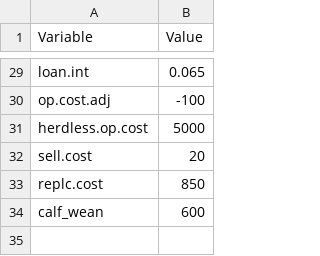
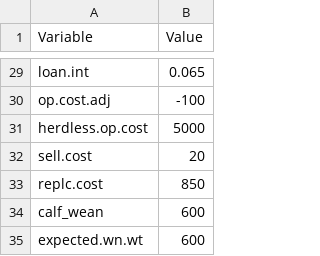
Before and after one commit to maxrlnd/docker_test, a CSV file: data/constant_vars.csv, drawn as a sheet; only a part is shown, gaps mark what is left out; the diff names each change by its address in the sheet, - before the commit and + after, or states it on an @@ line.

Commit message:
Added expected.wn.wt back
Looks like expected.wn.wt and normal.wn.wt are both still used

```diff
--- a/data/constant_vars.csv
+++ b/data/constant_vars.csv
+row 35: expected.wn.wt | 600
```
